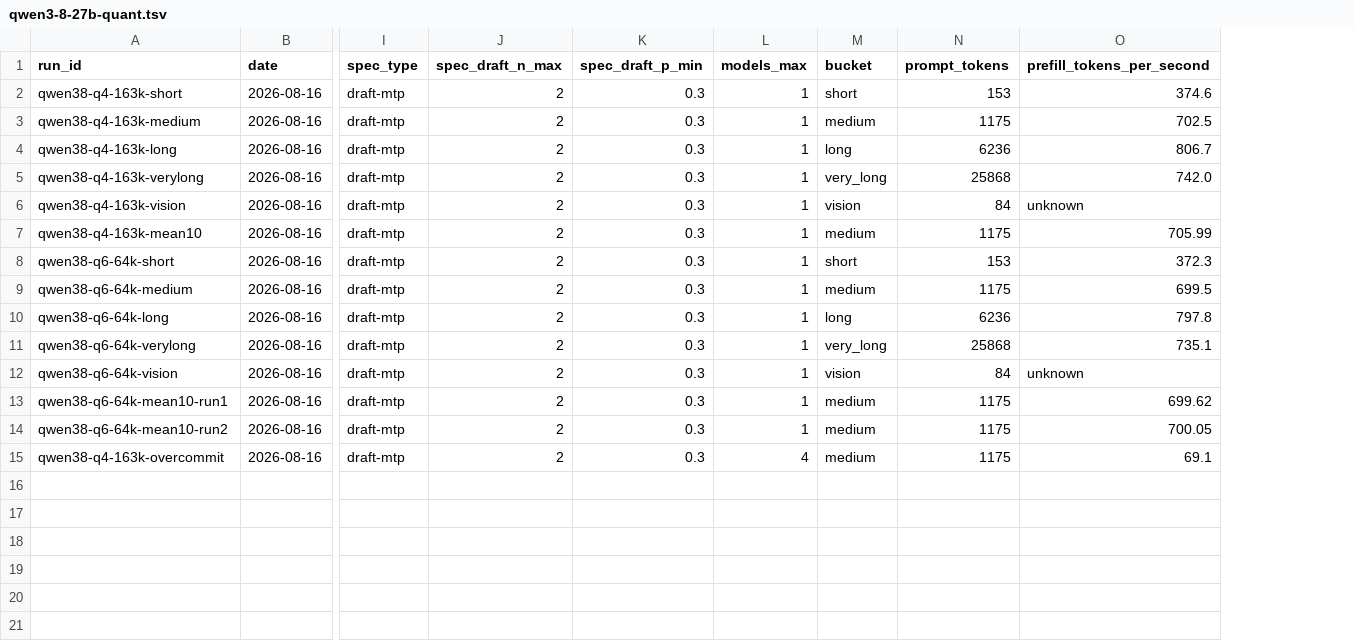
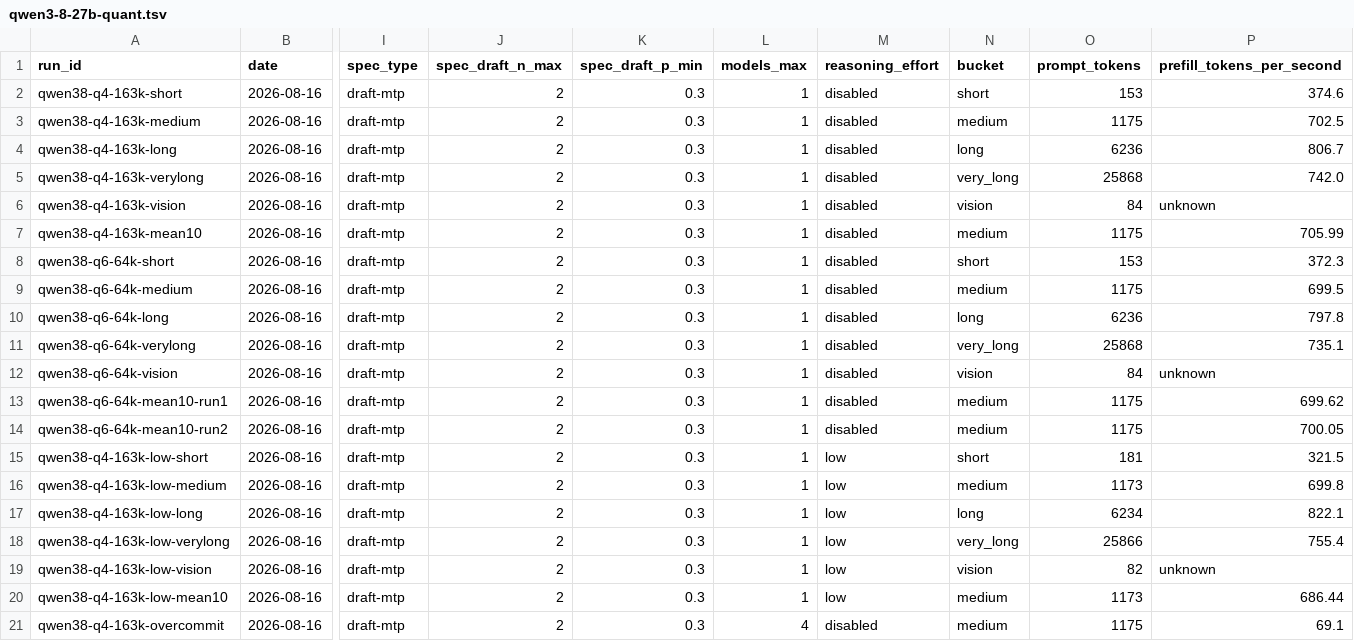
Before and after one commit to boxwrench/R9700, a TSV file: data/experimental/qwen3-8-27b-quant.tsv, drawn as a sheet; only a part is shown, gaps mark what is left out; rows hold the shown columns only; the diff names each change by its address in the sheet, - before the commit and + after, or states it on an @@ line.

Commit message:
Add reasoning_effort serving mode to Qwen3.8-27B record
The quantization comparison held enable_thinking disabled, which keeps
conditions constant across Q4 and Q6 but does not describe how this
host serves the model. The hermes gateway sends reasoning_effort low.

Q4_K_XL re-measured in that mode decodes at 52.93 tokens/s against
51.30 with thinking disabled, and MTP draft acceptance rises from
71.6% to 74.8%. The likely reading is that chain-of-thought text is
more formulaic than final prose, so the MTP head drafts it more
successfully. Not isolated, single ten-sample run, recorded as an
observation rather than a characterized effect.

Higher token rate is explicitly not a claim of faster answers: decode
throughput counts thinking tokens, and reasoning mode emits more of
them before the response begins. Time to finished answer and tokens
per completed answer were not measured and are listed as limitations.

Q6 was not measured under reasoning, so the result is Q4-only and is
marked as not transferable. The harness takes a REASONING environment
variable; unset reproduces the thinking-disabled baseline. The TSV
gains a reasoning_effort column.

```diff
--- a/data/experimental/qwen3-8-27b-quant.tsv
+++ b/data/experimental/qwen3-8-27b-quant.tsv
+column M (reasoning_effort), rows 2-14: all disabled; row 21: disabled
+row 15: qwen38-q4-163k-low-short | 2026-08-16 | draft-mtp | 2 | 0.3 | 1 | low | short | 181 | 321.5
+row 16: qwen38-q4-163k-low-medium | 2026-08-16 | draft-mtp | 2 | 0.3 | 1 | low | medium | 1173 | 699.8
+row 17: qwen38-q4-163k-low-long | 2026-08-16 | draft-mtp | 2 | 0.3 | 1 | low | long | 6234 | 822.1
+row 18: qwen38-q4-163k-low-verylong | 2026-08-16 | draft-mtp | 2 | 0.3 | 1 | low | very_long | 25866 | 755.4
+row 19: qwen38-q4-163k-low-vision | 2026-08-16 | draft-mtp | 2 | 0.3 | 1 | low | vision | 82 | unknown
+row 20: qwen38-q4-163k-low-mean10 | 2026-08-16 | draft-mtp | 2 | 0.3 | 1 | low | medium | 1173 | 686.44
```
Also changed, not shown: 3 other files.
